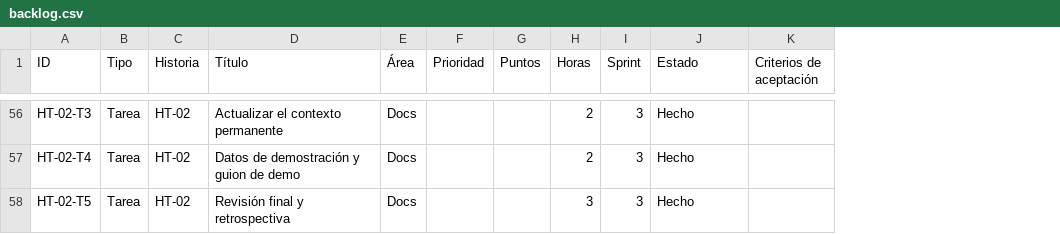
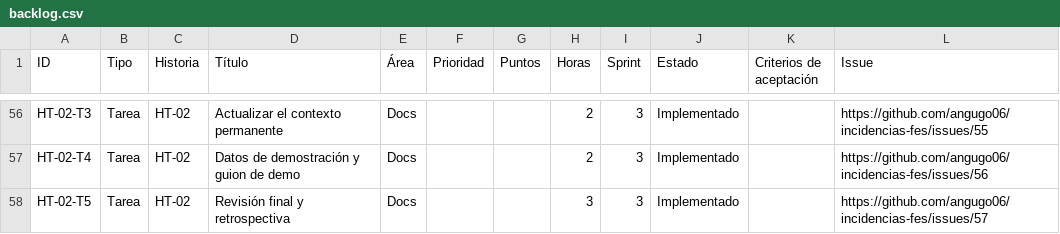
Before and after one commit to angugo06/incidencias-fes, a CSV file: docs/backlog.csv, drawn as a sheet; only a part is shown, gaps mark what is left out; the diff covers the shown part only; the diff names each change by its address in the sheet, - before the commit and + after, or states it on an @@ line.

Commit message:
Enlazar plan con issues de GitHub (docs/github.md) y actualizar estado

```diff
--- a/docs/backlog.csv
+++ b/docs/backlog.csv
+column L (Issue), rows 56-58: https://github.com/angugo06/incidencias-fes/issues/55 | https://github.com/angugo06/incidencias-fes/issues/56 | https://github.com/angugo06/incidencias-fes/issues/57
-J56:J58 (Estado): Hecho
+J56:J58 (Estado): Implementado
```
Also changed, not shown: 55 edited cells elsewhere in this file, 7 other files.
